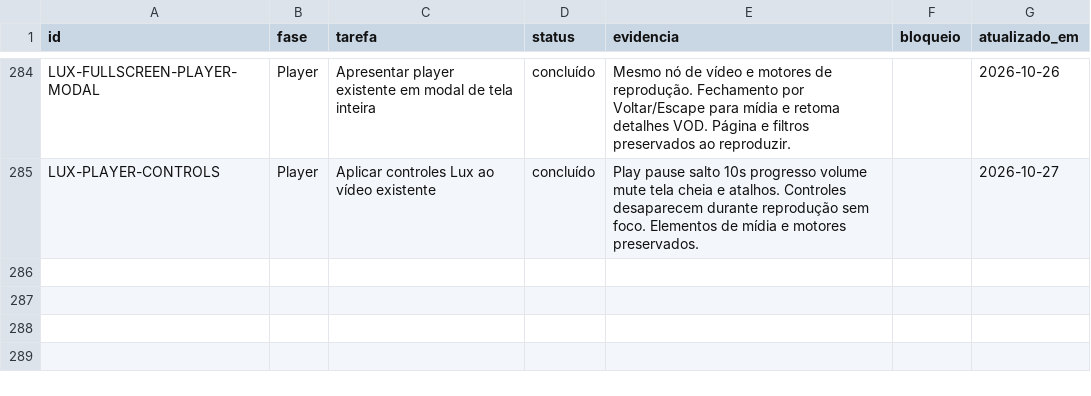
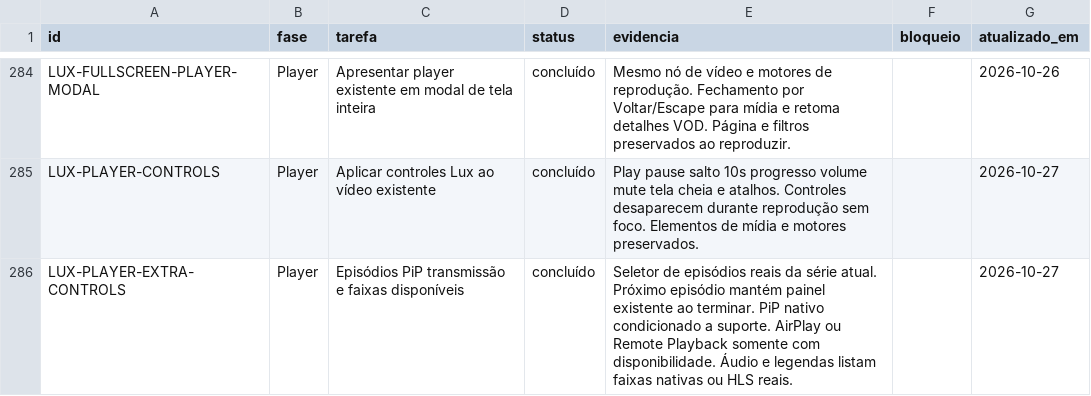
Before and after one commit to DevSouza208/LuxPlayerZero, a CSV file: docs/TAREFAS.csv, drawn as a sheet; only a part is shown, gaps mark what is left out; the diff names each change by its address in the sheet, - before the commit and + after, or states it on an @@ line.

```diff
--- a/docs/TAREFAS.csv
+++ b/docs/TAREFAS.csv
+row 286: LUX-PLAYER-EXTRA-CONTROLS | Player | Episódios PiP transmissão e faixas disponíveis | concluído | Seletor de episódios reais da série atual. Próximo episódio mantém painel existente ao terminar. PiP nativo condicionado a suporte. AirPlay ou Remote Playback somente com disponibilidade. Áudio e legendas listam faixas nativas ou HLS reais. |  | 2026-10-27
```
Also changed, not shown: 7 other files.
